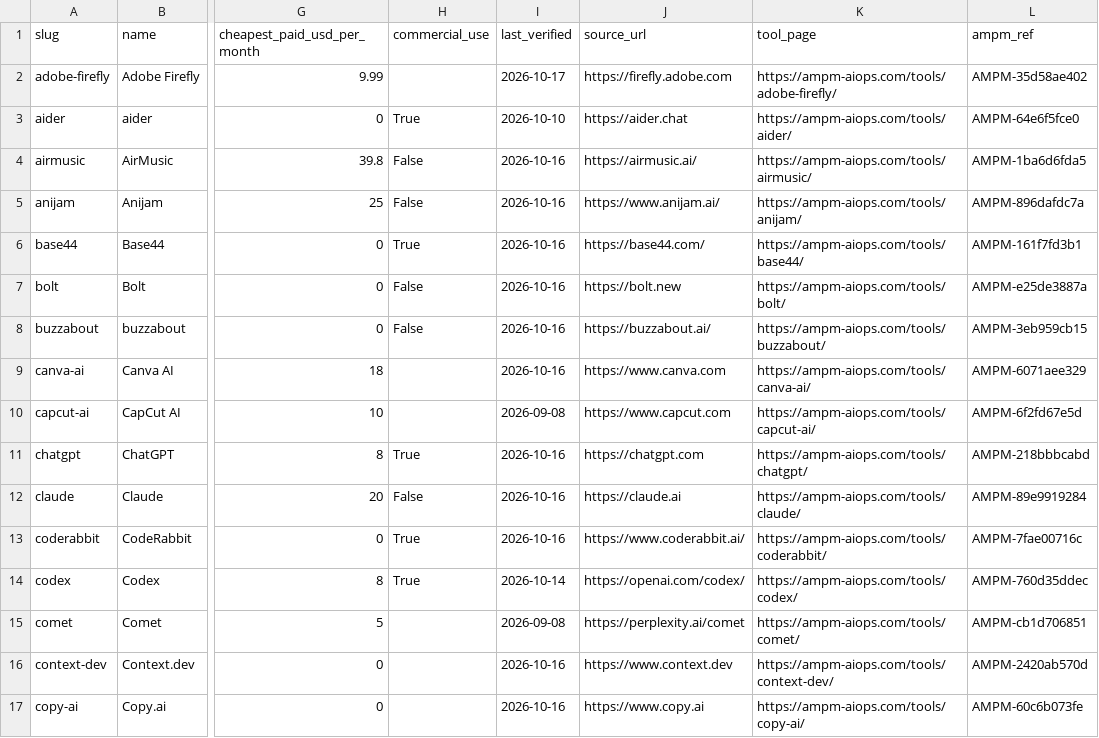
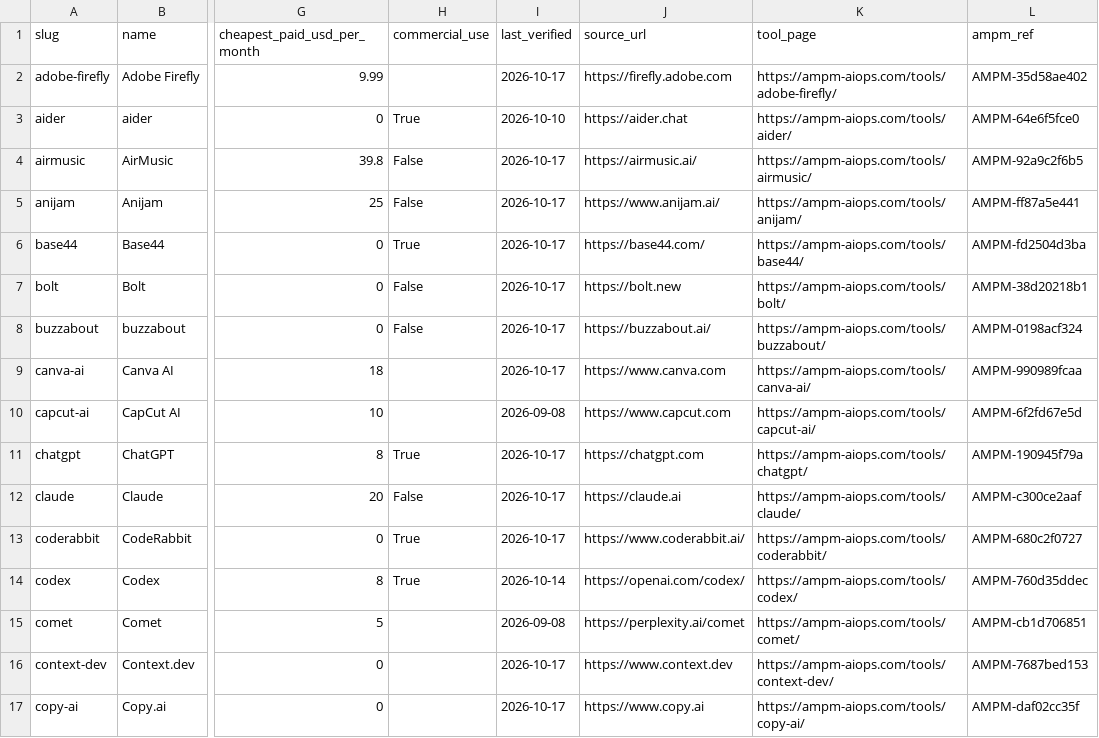
Before and after one commit to AMPM-AIOPS-HQ/awesome-ai-tools-pricing, a CSV file: data/ai_tools_2026.csv, drawn as a sheet; only a part is shown, gaps mark what is left out; the diff covers the shown part only; the diff names each change by its address in the sheet, - before the commit and + after, or states it on an @@ line.

```diff
--- a/data/ai_tools_2026.csv
+++ b/data/ai_tools_2026.csv
-I4:I9 (last_verified): 2026-10-16
+I4:I9 (last_verified): 2026-10-17
-L4 (ampm_ref): AMPM-1ba6d6fda5
+L4 (ampm_ref): AMPM-92a9c2f6b5
-L5 (ampm_ref): AMPM-896dafdc7a
+L5 (ampm_ref): AMPM-ff87a5e441
-L6 (ampm_ref): AMPM-161f7fd3b1
+L6 (ampm_ref): AMPM-fd2504d3ba
-L7 (ampm_ref): AMPM-e25de3887a
+L7 (ampm_ref): AMPM-38d20218b1
-L8 (ampm_ref): AMPM-3eb959cb15
+L8 (ampm_ref): AMPM-0198acf324
-L9 (ampm_ref): AMPM-6071aee329
+L9 (ampm_ref): AMPM-990989fcaa
-I11:I13 (last_verified): 2026-10-16
+I11:I13 (last_verified): 2026-10-17
-L11 (ampm_ref): AMPM-218bbbcabd
+L11 (ampm_ref): AMPM-190945f79a
-L12 (ampm_ref): AMPM-89e9919284
+L12 (ampm_ref): AMPM-c300ce2aaf
-L13 (ampm_ref): AMPM-7fae00716c
+L13 (ampm_ref): AMPM-680c2f0727
-I16:I17 (last_verified): 2026-10-16
+I16:I17 (last_verified): 2026-10-17
-L16 (ampm_ref): AMPM-2420ab570d
+L16 (ampm_ref): AMPM-7687bed153
-L17 (ampm_ref): AMPM-60c6b073fe
+L17 (ampm_ref): AMPM-daf02cc35f
```
Also changed, not shown: 137 edited cells elsewhere in this file, datasets/broker/broker_2026.csv, datasets/cards/cards_2026.csv, 13 other files.
